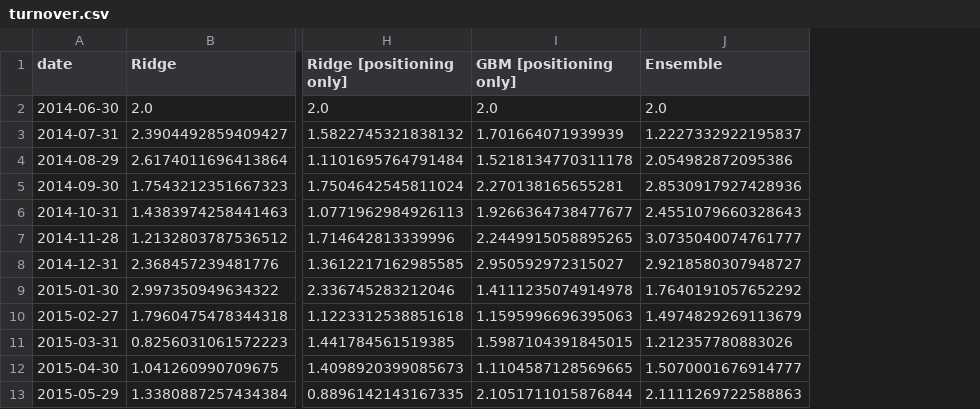
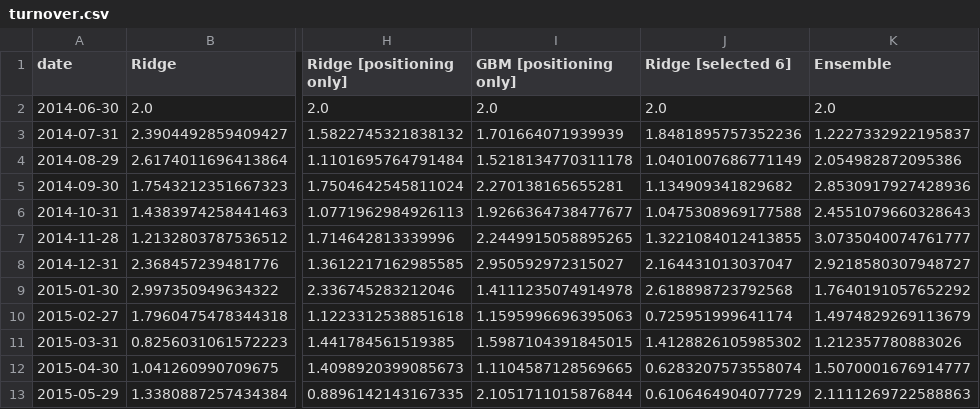
Before and after one commit to hguidon-hub/commodity-factor-lab, a CSV file: data/results/turnover.csv, drawn as a sheet; only a part is shown, gaps mark what is left out; the diff names each change by its address in the sheet, - before the commit and + after, or states it on an @@ line.

```diff
--- a/data/results/turnover.csv
+++ b/data/results/turnover.csv
+column J (Ridge [selected 6]), rows 2-13: 2.0 | 1.8481895757352236 | 1.0401007686771149 | 1.134909341829682 | 1.0475308969177588 | 1.3221084012413855 | 2.164431013037047 | 2.618898723792568 | 0.725951999641174 | 1.4128826105985302 | 0.6283207573558074 | 0.6106464904077729
```
Also changed, not shown: data/results/ic.csv, data/results/live_signals.csv, 9 other files.
